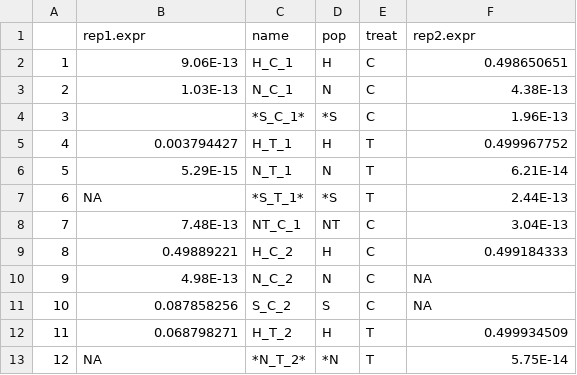
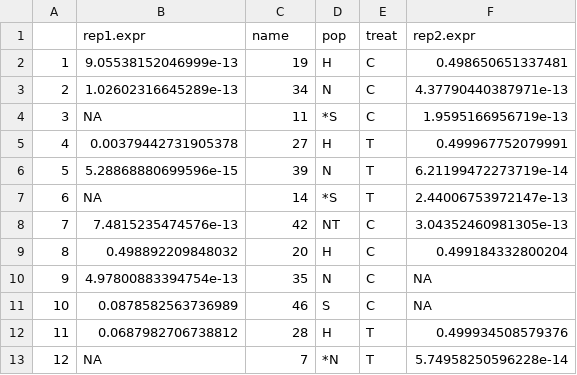
Before and after one commit to jheare/Resilience-Project, a CSV file: qPCR data/raw fluoro/TLRavgexpr.csv, drawn as a sheet; only a part is shown; the diff covers the shown part only.

```diff
--- a/qPCR data/raw fluoro/TLRavgexpr.csv
+++ b/qPCR data/raw fluoro/TLRavgexpr.csv
@@ -2,12 +2,12 @@
-1,9.06E-13,H_C_1,H,C,0.498650651
-2,1.03E-13,N_C_1,N,C,4.38E-13
-3,,*S_C_1*,*S,C,1.96E-13
-4,0.003794427,H_T_1,H,T,0.499967752
-5,5.29E-15,N_T_1,N,T,6.21E-14
-6,NA,*S_T_1*,*S,T,2.44E-13
-7,7.48E-13,NT_C_1,NT,C,3.04E-13
-8,0.49889221,H_C_2,H,C,0.499184333
-9,4.98E-13,N_C_2,N,C,NA
-10,0.087858256,S_C_2,S,C,NA
-11,0.068798271,H_T_2,H,T,0.499934509
-12,NA,*N_T_2*,*N,T,5.75E-14
+"1","9.05538152046999e-13","19","H","C","0.498650651337481"
+"2","1.02602316645289e-13","34","N","C","4.37790440387971e-13"
+"3",NA,"11","*S","C","1.9595166956719e-13"
+"4","0.00379442731905378","27","H","T","0.499967752079991"
+"5","5.28868880699596e-15","39","N","T","6.21199472273719e-14"
+"6",NA,"14","*S","T","2.44006753972147e-13"
+"7","7.4815235474576e-13","42","NT","C","3.04352460981305e-13"
+"8","0.498892209848032","20","H","C","0.499184332800204"
+"9","4.97800883394754e-13","35","N","C",NA
+"10","0.0878582563736989","46","S","C",NA
+"11","0.0687982706738812","28","H","T","0.499934508579376"
+"12",NA,"7","*N","T","5.74958250596228e-14"
```
Also changed, not shown: 100 edited cells elsewhere in this file, qPCR data/raw fluoro/TLRrep1res2.csv, qPCR data/raw fluoro/TLRrep2res2.csv, 3 other files.
